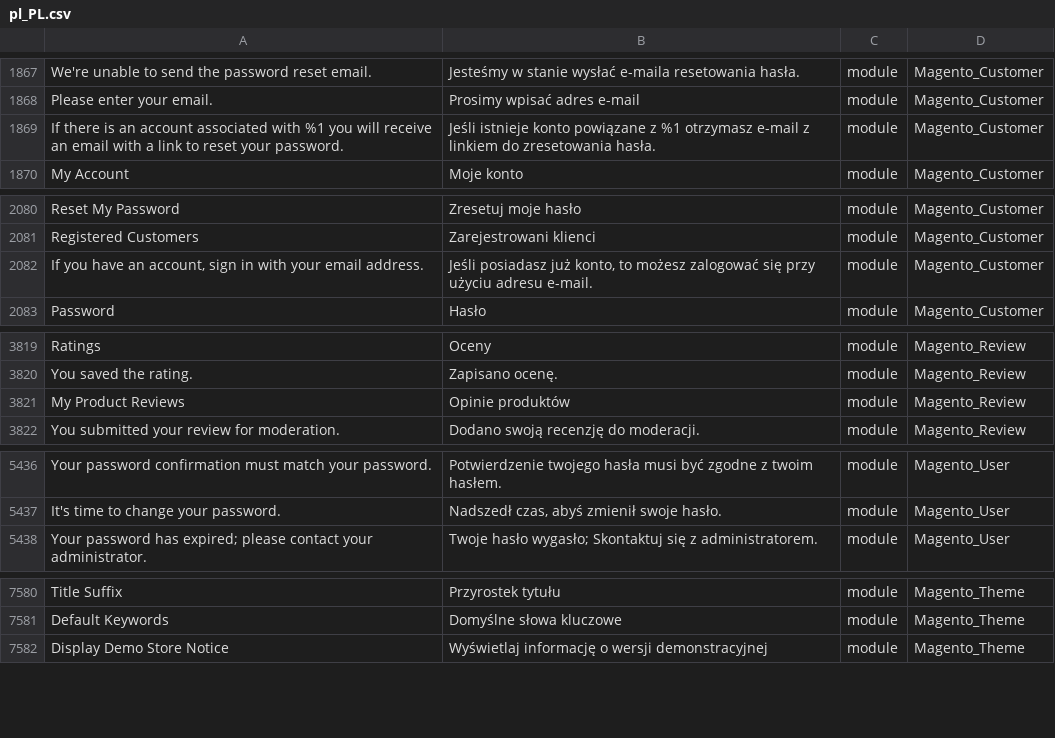
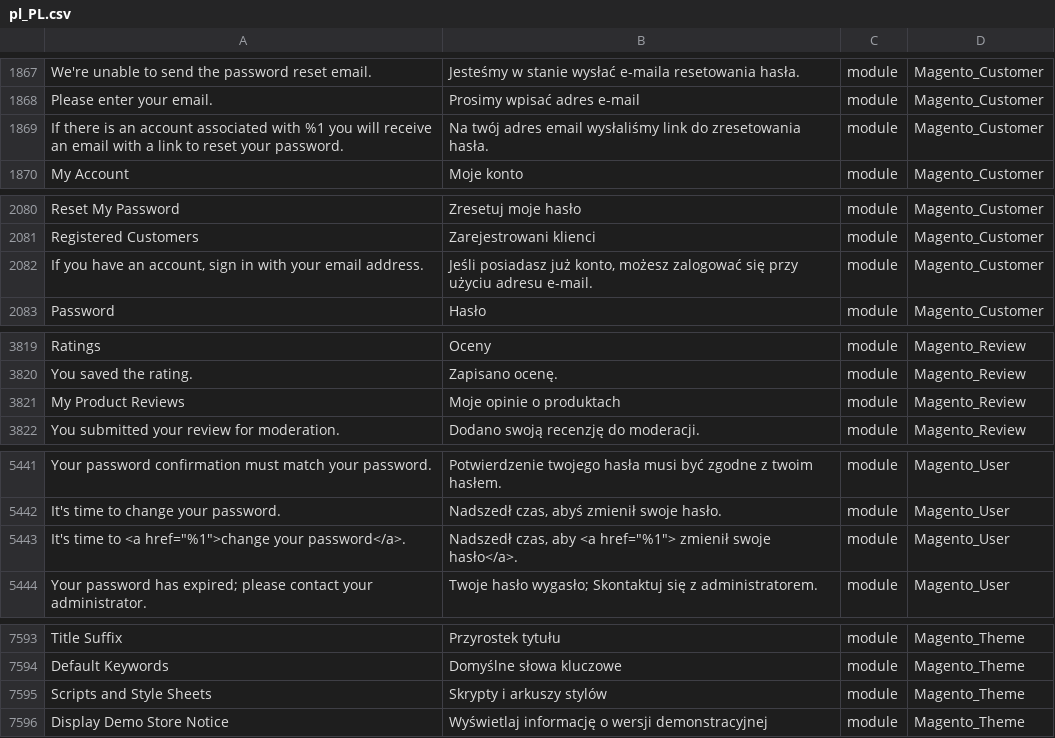
Before and after one commit to kkuzniar/language_pl_pl, a CSV file: pl_PL.csv, drawn as a sheet; only a part is shown, gaps mark what is left out; the diff covers the shown part only; the diff names each change by its address in the sheet, - before the commit and + after, or states it on an @@ line.

```diff
--- a/pl_PL.csv
+++ b/pl_PL.csv
-B1869: Jeśli istnieje konto powiązane z %1 otrzymasz e-mail z linkiem do zresetowania…
+B1869: Na twój adres email wysłaliśmy link do zresetowania…
-B2082: …już konto, to możesz zalogować…
+B2082: …już konto, możesz zalogować…
-B3821: Opinie produktów
+B3821: Moje opinie o produktach
+row 5443: It's time to <a href="%1">change your password</a>. | Nadszedł czas, aby <a href="%1"> zmienił swoje hasło</a>. | module | Magento_User
+row 7595: Scripts and Style Sheets | Skrypty i arkuszy stylów | module | Magento_Theme
```
Also changed, not shown: 12 added rows elsewhere in this file, 1 other file.
